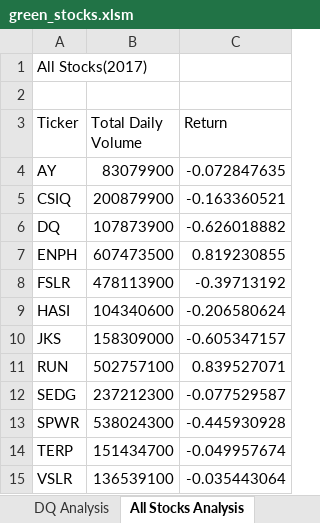
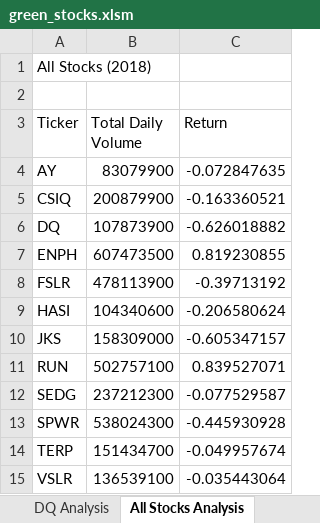
Before and after one commit to Sol-G-M/Stock-Analysis, an Excel workbook: green_stocks.xlsm, sheet All Stocks Analysis, drawn as a sheet; values as stored, in another font and other column widths than the file's, no borders; charts and pictures not drawn; the diff names each change by its address in the sheet, - before the commit and + after, or states it on an @@ line.

Commit message:
Add files via upload
Measuring Code performance

```diff
--- a/green_stocks.xlsm (sheet All Stocks Analysis)
+++ b/green_stocks.xlsm (sheet All Stocks Analysis)
-A1 (Ticker): All Stocks(2017)
+A1 (Ticker): All Stocks (2018)
```
